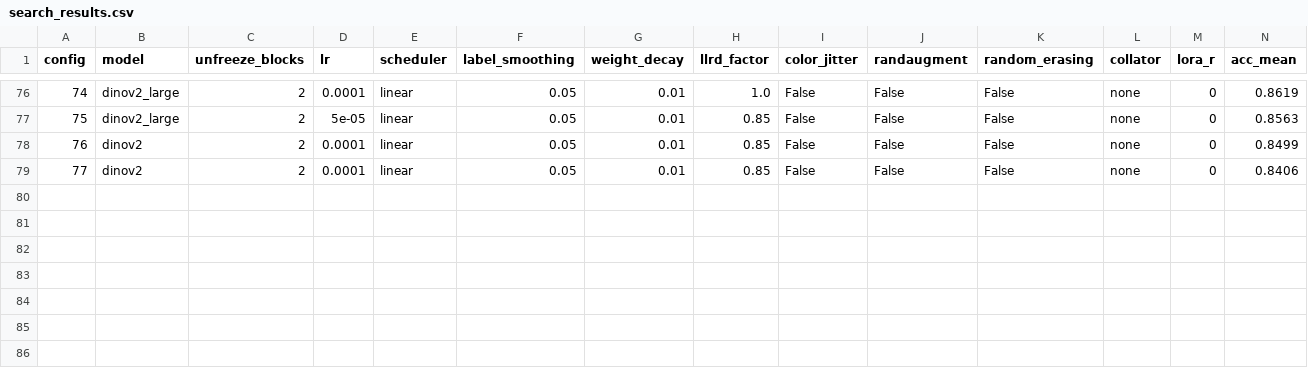
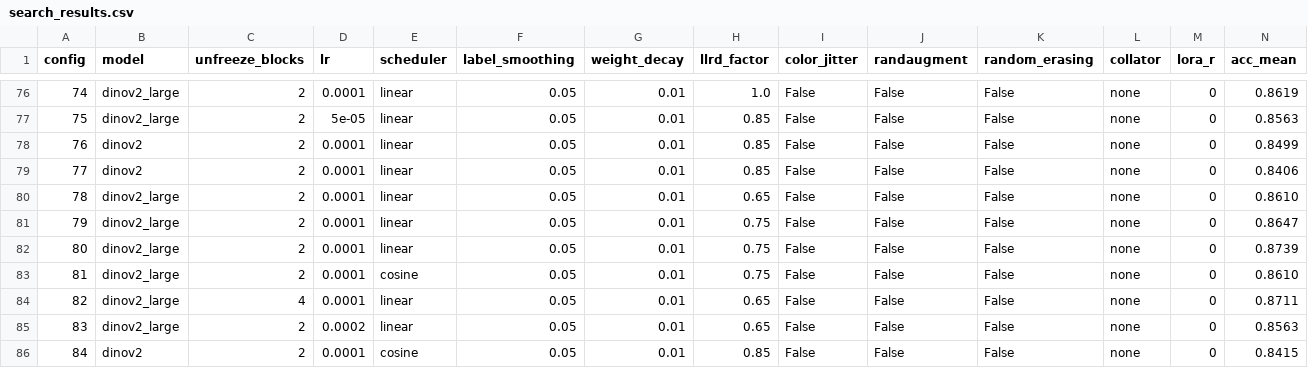
Before and after one commit to CALEBCH0/cse144-final, a CSV file: search_results.csv, drawn as a sheet; only a part is shown, gaps mark what is left out; rows hold the shown columns only; the diff names each change by its address in the sheet, - before the commit and + after, or states it on an @@ line.

Commit message:
add ensemble, dinolarge with 518px; more result metrics

```diff
--- a/search_results.csv
+++ b/search_results.csv
+row 80: 78 | dinov2_large | 2 | 0.0001 | linear | 0.05 | 0.01 | 0.65 | False | False | False | none | 0 | 0.8610
+row 81: 79 | dinov2_large | 2 | 0.0001 | linear | 0.05 | 0.01 | 0.75 | False | False | False | none | 0 | 0.8647
+row 82: 80 | dinov2_large | 2 | 0.0001 | linear | 0.05 | 0.01 | 0.75 | False | False | False | none | 0 | 0.8739
+row 83: 81 | dinov2_large | 2 | 0.0001 | cosine | 0.05 | 0.01 | 0.75 | False | False | False | none | 0 | 0.8610
+row 84: 82 | dinov2_large | 4 | 0.0001 | linear | 0.05 | 0.01 | 0.65 | False | False | False | none | 0 | 0.8711
+row 85: 83 | dinov2_large | 2 | 0.0002 | linear | 0.05 | 0.01 | 0.65 | False | False | False | none | 0 | 0.8563
+row 86: 84 | dinov2 | 2 | 0.0001 | cosine | 0.05 | 0.01 | 0.85 | False | False | False | none | 0 | 0.8415
```
Also changed, not shown: 8 other files.
